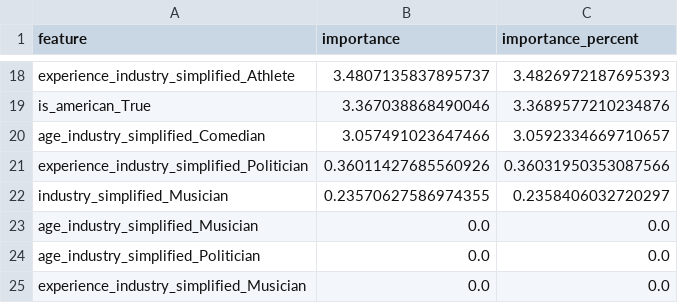
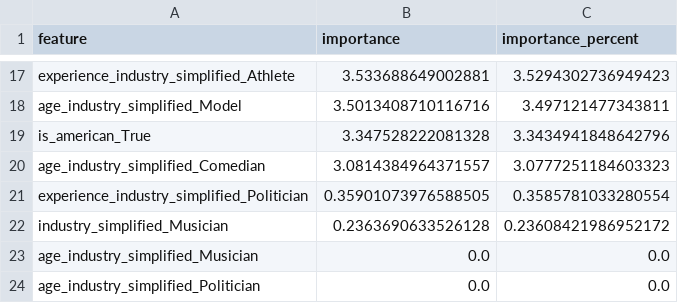
Before and after one commit to LY-beyond/MEISAI, a CSV file: data/outputs/judge_feature_importance.csv, drawn as a sheet; only a part is shown, gaps mark what is left out; the shorter side is filled out with more unchanged rows; addresses are those after the commit; the diff covers the shown part only; the diff names each change by its address in the sheet, - before the commit and + after, or states it on an @@ line.

```diff
--- a/data/outputs/judge_feature_importance.csv
+++ b/data/outputs/judge_feature_importance.csv
-B17 (importance): 3.4807135837895737
+B17 (importance): 3.533688649002881
-C17 (importance_percent): 3.4826972187695393
+C17 (importance_percent): 3.5294302736949423
+row 18: age_industry_simplified_Model | 3.5013408710116716 | 3.497121477343811
-B19 (importance): 3.367038868490046
+B19 (importance): 3.347528222081328
-C19 (importance_percent): 3.3689577210234876
+C19 (importance_percent): 3.3434941848642796
-B20 (importance): 3.057491023647466
+B20 (importance): 3.0814384964371557
-C20 (importance_percent): 3.0592334669710657
+C20 (importance_percent): 3.0777251184603323
-B21 (importance): 0.36011427685560926
+B21 (importance): 0.35901073976588505
-C21 (importance_percent): 0.36031950353087566
+C21 (importance_percent): 0.3585781033280554
-B22 (importance): 0.23570627586974355
+B22 (importance): 0.2363690633526128
-C22 (importance_percent): 0.2358406032720297
+C22 (importance_percent): 0.23608421986952172
```
Also changed, not shown: 1 added row, 2 removed rows and 28 edited cells elsewhere in this file, data/outputs/fan_feature_importance.csv, data/outputs/feature_importance_comparison_pivot.csv, 14 other files.
